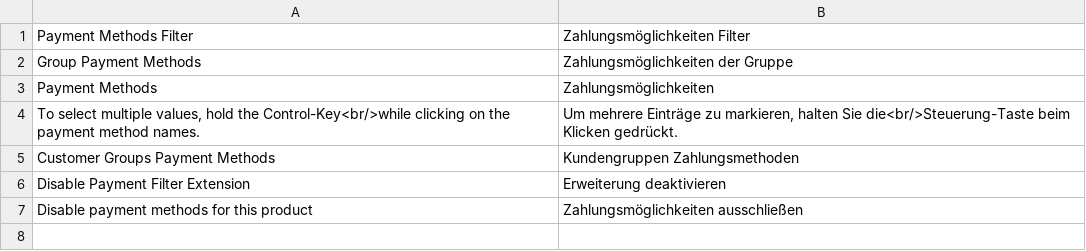
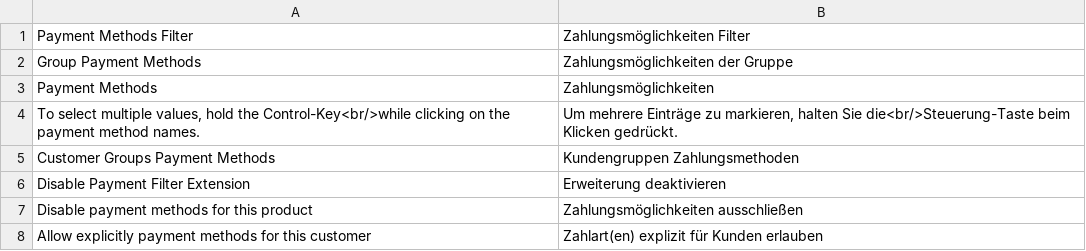
Before and after one commit to riconeitzel/PaymentFilter, a CSV file: app/locale/de_DE/RicoNeitzel_PaymentFilter.csv, drawn as a sheet; the diff names each change by its address in the sheet, - before the commit and + after, or states it on an @@ line.

Commit message:
add translations

```diff
--- a/app/locale/de_DE/RicoNeitzel_PaymentFilter.csv
+++ b/app/locale/de_DE/RicoNeitzel_PaymentFilter.csv
+row 8: Allow explicitly payment methods for this customer | Zahlart(en) explizit für Kunden erlauben
```
